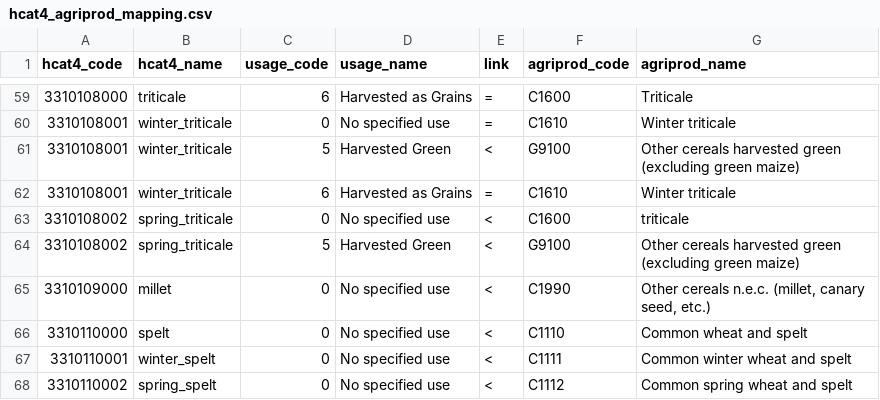
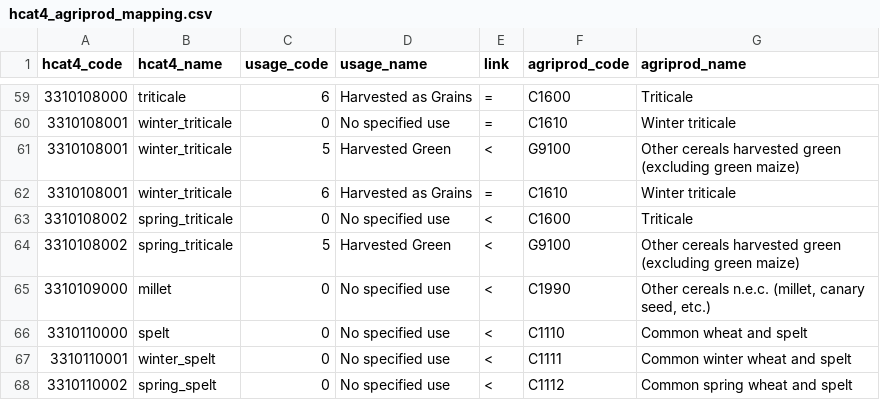
Before and after one commit to Martincccc/EuroCropsV2, a CSV file: data/cropcodemapping/hcat4_agriprod_mapping.csv, drawn as a sheet; only a part is shown, gaps mark what is left out.

Commit message:
Update hcat4_agriprod_mapping.csv
typo -upper case in Triticale

```diff
--- a/data/cropcodemapping/hcat4_agriprod_mapping.csv
+++ b/data/cropcodemapping/hcat4_agriprod_mapping.csv
@@ -62,3 +62,3 @@ hcat4_code,hcat4_name,usage_code,usage_name,link,agriprod_code,agriprod_name
 3310108001,winter_triticale,6,Harvested as Grains,=,C1610,Winter triticale
-3310108002,spring_triticale,0,No specified use,<,C1600,triticale
+3310108002,spring_triticale,0,No specified use,<,C1600,Triticale
 3310108002,spring_triticale,5,Harvested Green,<,G9100,Other cereals harvested green (excluding green maize)
```
